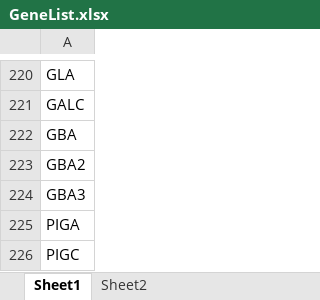
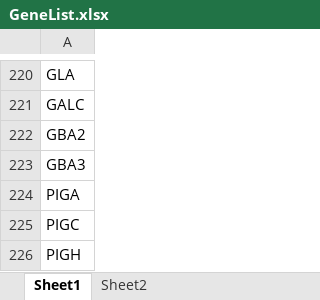
Before and after one commit to neel-lab/webGlycoEnzDB, an Excel workbook: uniprotDataScript/input_files/GeneList.xlsx, sheet Sheet1, drawn as a sheet; only a part is shown, gaps mark what is left out; the shorter side is filled out with more unchanged rows; values as stored, in another font and other column widths than the file's, no borders; the diff names each change by its address in the sheet, - before the commit and + after, or states it on an @@ line.

```diff
--- a/uniprotDataScript/input_files/GeneList.xlsx (sheet Sheet1)
+++ b/uniprotDataScript/input_files/GeneList.xlsx (sheet Sheet1)
-row 222: GBA
```
Also changed, not shown: 3 other files.
